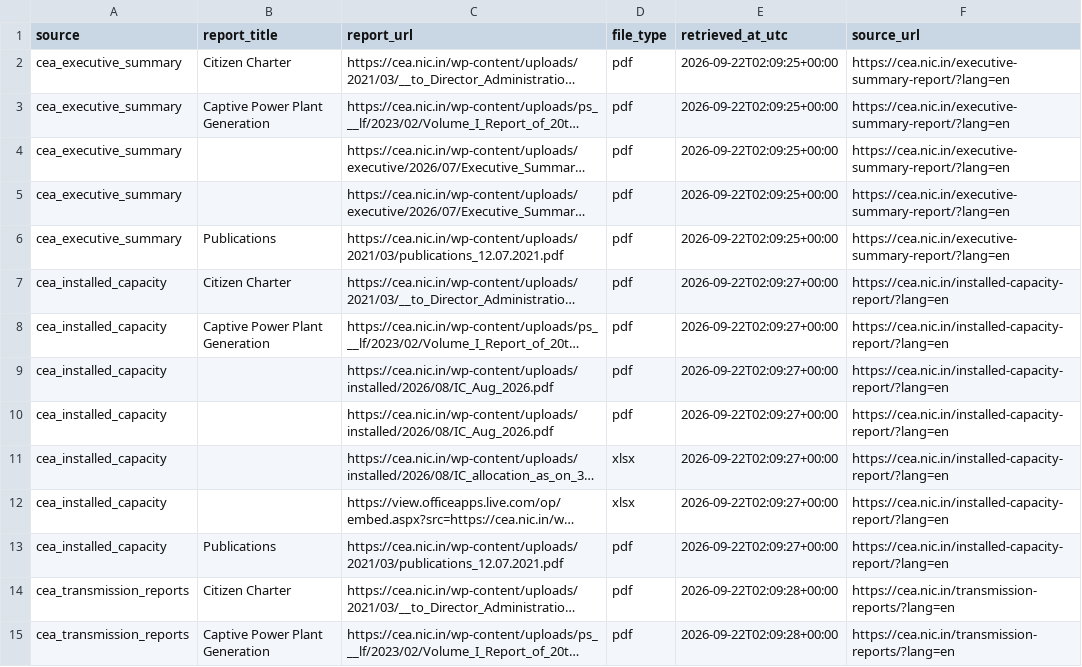
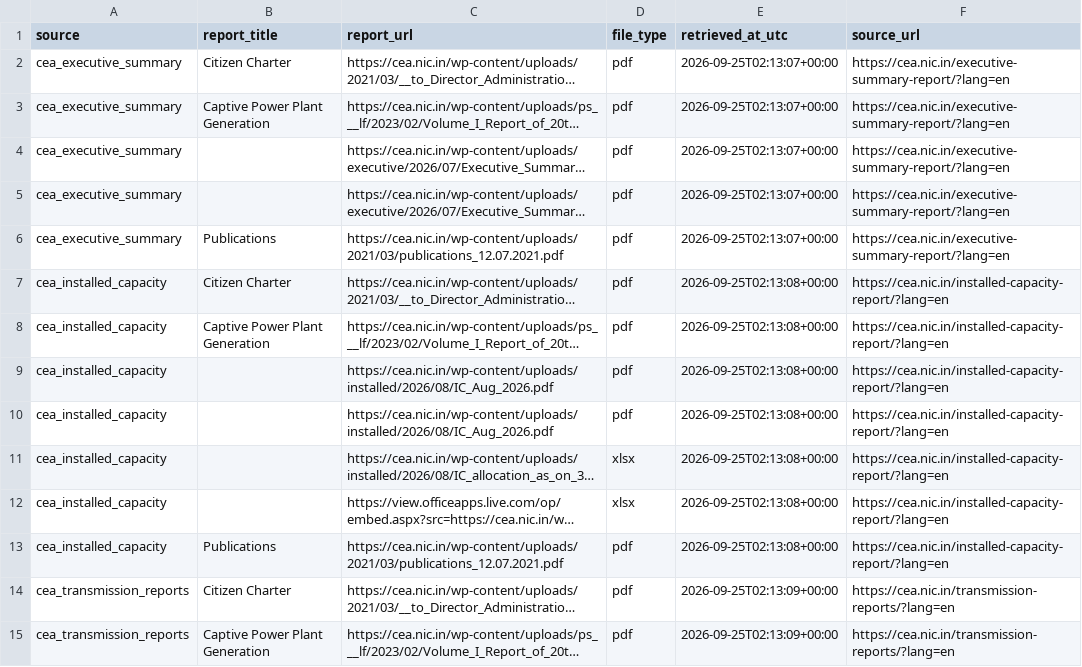
Before and after one commit to Naman7417/MIS-for-RE-Growth-in-the-country, a CSV file: powerbi-re-mis/data/cea_report_links.csv, drawn as a sheet; only a part is shown; long unchanged cells end in …; the diff covers the shown part only; the diff names each change by its address in the sheet, - before the commit and + after, or states it on an @@ line.

```diff
--- a/powerbi-re-mis/data/cea_report_links.csv
+++ b/powerbi-re-mis/data/cea_report_links.csv
-E2:E6 (retrieved_at_utc): 2026-09-22T02:09:25+00:00
+E2:E6 (retrieved_at_utc): 2026-09-25T02:13:07+00:00
-E7:E13 (retrieved_at_utc): 2026-09-22T02:09:27+00:00
+E7:E13 (retrieved_at_utc): 2026-09-25T02:13:08+00:00
-E14:E15 (retrieved_at_utc): 2026-09-22T02:09:28+00:00
+E14:E15 (retrieved_at_utc): 2026-09-25T02:13:09+00:00
```
Also changed, not shown: 2 removed rows and 45 edited cells elsewhere in this file, powerbi-re-mis/data/annual_re_capacity_addition.csv, powerbi-re-mis/data/mnre_annual_re_additions_raw.csv, 5 other files.
